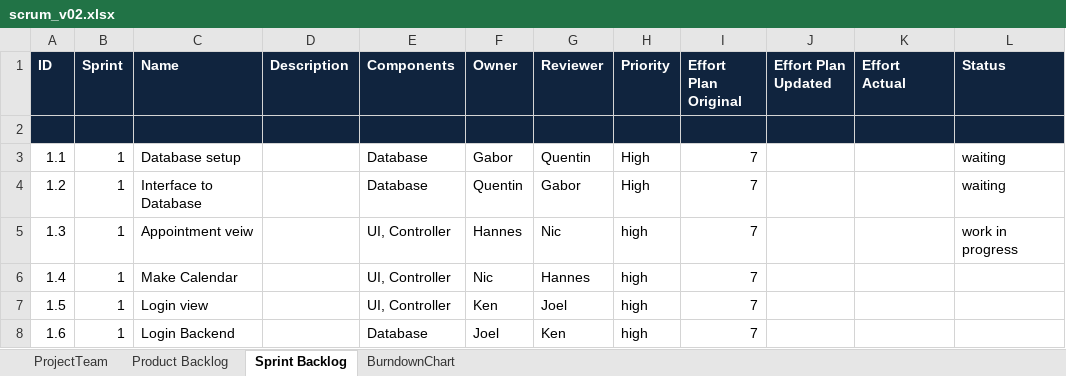
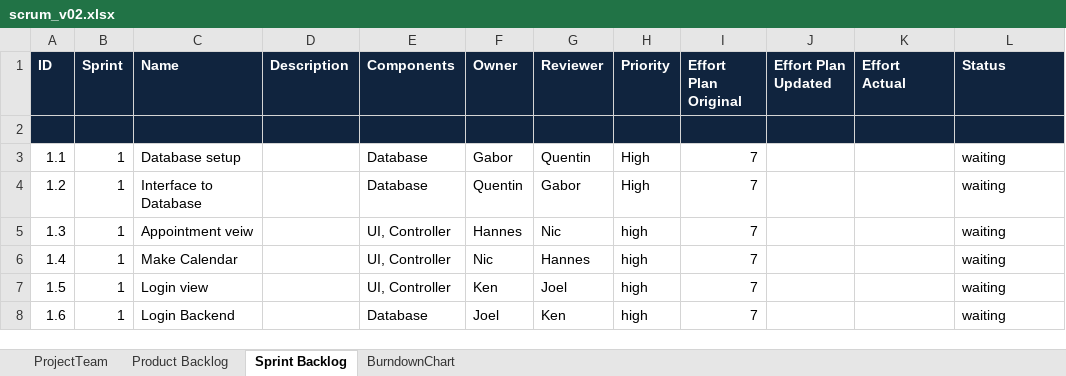
Before and after one commit to TeamGrey/ch.bfh.bti7081.s2017.grey, an Excel workbook: docs/cs1/task10/scrum_v02.xlsx, sheet Sprint Backlog, drawn as a sheet; values as stored, in another font and other column widths than the file's, no borders; the diff names each change by its address in the sheet, - before the commit and + after, or states it on an @@ line.

Commit message:
add scrum excel

```diff
--- a/docs/cs1/task10/scrum_v02.xlsx (sheet Sprint Backlog)
+++ b/docs/cs1/task10/scrum_v02.xlsx (sheet Sprint Backlog)
-L5 (Status): work in progress
+L5 (Status): waiting
-L6:L8 (Status): (empty)
+L6:L8 (Status): waiting
```
Also changed, not shown: 1 other file.
